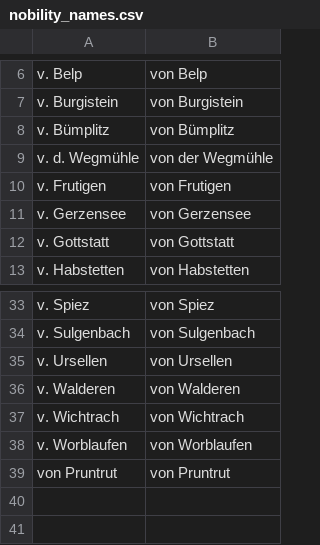
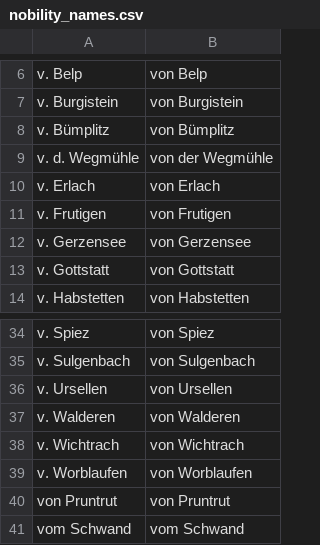
Before and after one commit to brawer/bern-addresses, a CSV file: src/nobility_names.csv, drawn as a sheet; only a part is shown, gaps mark what is left out; the diff names each change by its address in the sheet, - before the commit and + after, or states it on an @@ line.

```diff
--- a/src/nobility_names.csv
+++ b/src/nobility_names.csv
+row 10: v. Erlach | von Erlach
+row 41: vom Schwand | vom Schwand
```
Also changed, not shown: src/occupations.csv, src/titles.csv, 2 other files.
